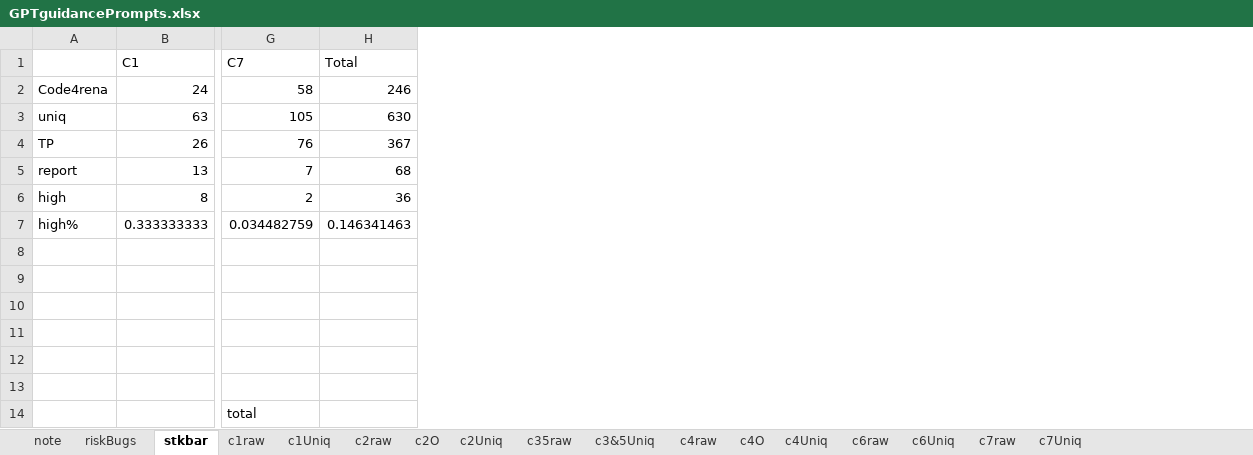
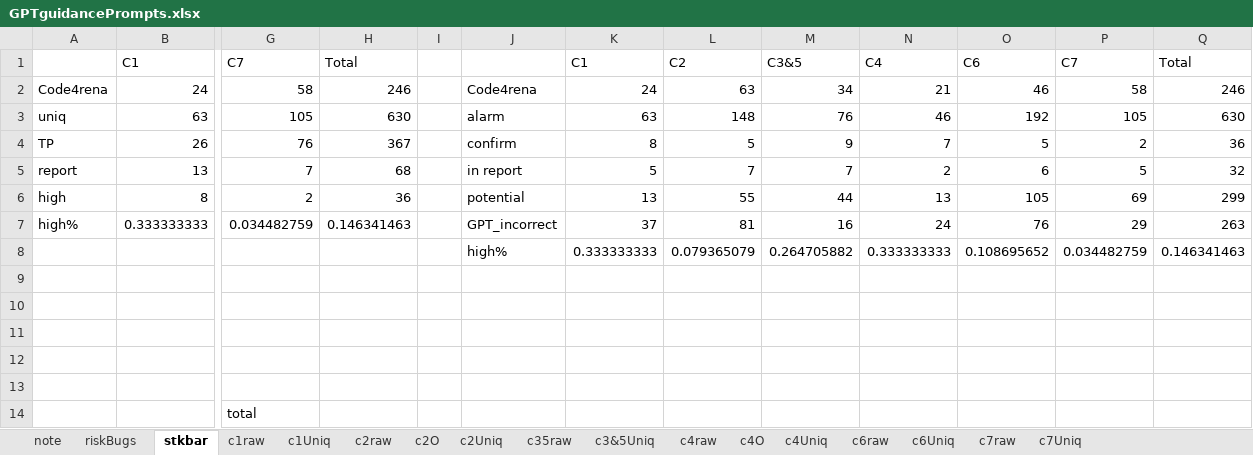
Before and after one commit to Wormfol/Detect-MUBs-by-ChatGPT, an Excel workbook: results/GPTguidancePrompts.xlsx, sheet stkbar, drawn as a sheet; only a part is shown, gaps mark what is left out; values as stored, in another font and other column widths than the file's, no borders; charts and pictures not drawn; rows hold the shown columns only; the diff names each change by its address in the sheet, - before the commit and + after, or states it on an @@ line.

```diff
--- a/results/GPTguidancePrompts.xlsx (sheet stkbar)
+++ b/results/GPTguidancePrompts.xlsx (sheet stkbar)
+column I, empty
+column J, rows 2-8: Code4rena | alarm | confirm | in report | potential | GPT_incorrect | high%
+column K, rows 1-8: C1 | 24 | 63 | 8 | 5 | 13 | 37 | 0.333333333
+column L, rows 1-8: C2 | 63 | 148 | 5 | 7 | 55 | 81 | 0.079365079
+column M, rows 1-8: C3&5 | 34 | 76 | 9 | 7 | 44 | 16 | 0.264705882
+column N, rows 1-8: C4 | 21 | 46 | 7 | 2 | 13 | 24 | 0.333333333
+column O, rows 1-8: C6 | 46 | 192 | 5 | 6 | 105 | 76 | 0.108695652
+column P, rows 1-8: C7 | 58 | 105 | 2 | 5 | 69 | 29 | 0.034482759
+column Q, rows 1-8: Total | 246 | 630 | 36 | 32 | 299 | 263 | 0.146341463
-row 8: (empty)
+row 8:  |  |  |  |  | high% | 0.333333333 | 0.079365079 | 0.264705882 | 0.333333333 | 0.108695652 | 0.034482759 | 0.146341463
```
Also changed, not shown: sheet c1Uniq, sheet note, sheet c2Uniq, sheet c2O, formulas that keep their value, charts or pictures, results/chatGPTgeneralbugs.xlsx, 1 other file.
